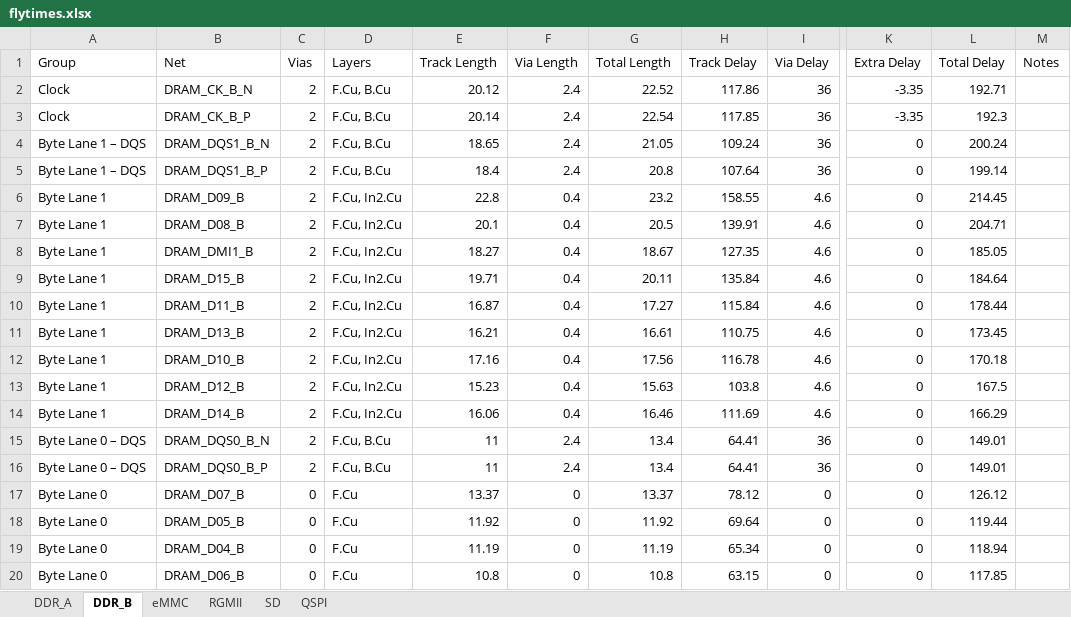
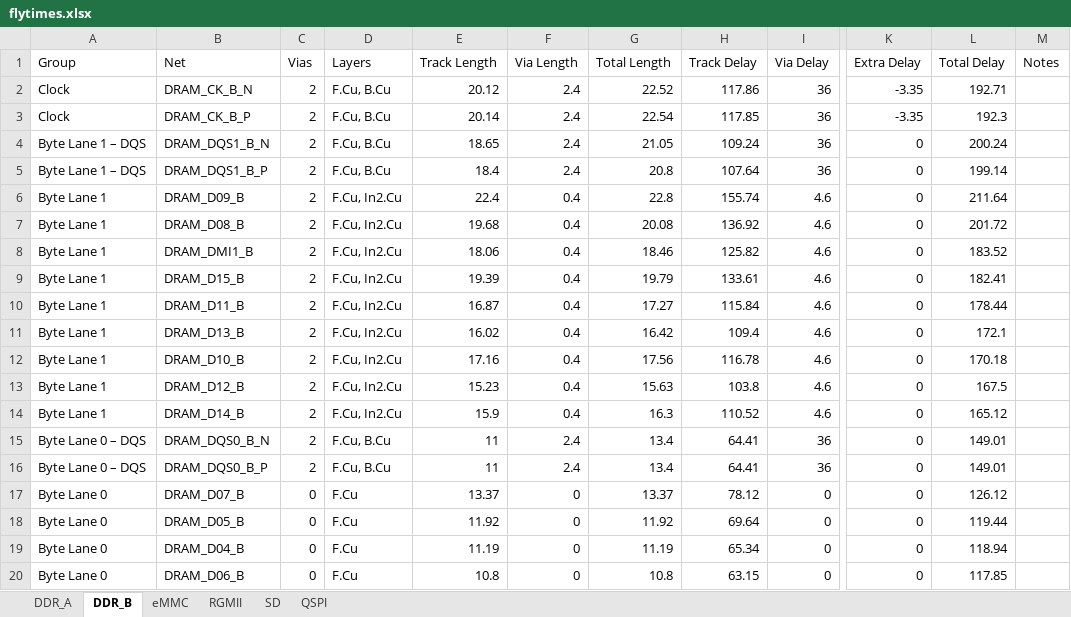
Before and after one commit to quentin-z80/qsbc, an Excel workbook: flytimes.xlsx, sheet DDR_B, drawn as a sheet; only a part is shown, gaps mark what is left out; values as stored, in another font and other column widths than the file's, no borders; the diff names each change by its address in the sheet, - before the commit and + after, or states it on an @@ line.

Commit message:
more delay matching, update drc rules for better clearance

```diff
--- a/flytimes.xlsx (sheet DDR_B)
+++ b/flytimes.xlsx (sheet DDR_B)
-E6 (Track Length): 22.8
+E6 (Track Length): 22.4
-G6 (Total Length): 23.2
+G6 (Total Length): 22.8
-H6 (Track Delay): 158.55
+H6 (Track Delay): 155.74
-L6 (Total Delay): 214.45
+L6 (Total Delay): 211.64
-E7 (Track Length): 20.1
+E7 (Track Length): 19.68
-G7 (Total Length): 20.5
+G7 (Total Length): 20.08
-H7 (Track Delay): 139.91
+H7 (Track Delay): 136.92
-L7 (Total Delay): 204.71
+L7 (Total Delay): 201.72
-E8 (Track Length): 18.27
+E8 (Track Length): 18.06
-G8 (Total Length): 18.67
+G8 (Total Length): 18.46
-H8 (Track Delay): 127.35
+H8 (Track Delay): 125.82
-L8 (Total Delay): 185.05
+L8 (Total Delay): 183.52
-E9 (Track Length): 19.71
+E9 (Track Length): 19.39
-G9 (Total Length): 20.11
+G9 (Total Length): 19.79
-H9 (Track Delay): 135.84
+H9 (Track Delay): 133.61
-L9 (Total Delay): 184.64
+L9 (Total Delay): 182.41
-E11 (Track Length): 16.21
+E11 (Track Length): 16.02
-G11 (Total Length): 16.61
+G11 (Total Length): 16.42
-H11 (Track Delay): 110.75
+H11 (Track Delay): 109.4
-L11 (Total Delay): 173.45
+L11 (Total Delay): 172.1
-E14 (Track Length): 16.06
+E14 (Track Length): 15.9
-G14 (Total Length): 16.46
+G14 (Total Length): 16.3
-H14 (Track Delay): 111.69
+H14 (Track Delay): 110.52
-L14 (Total Delay): 166.29
+L14 (Total Delay): 165.12
```
Also changed, not shown: 3 other files.
